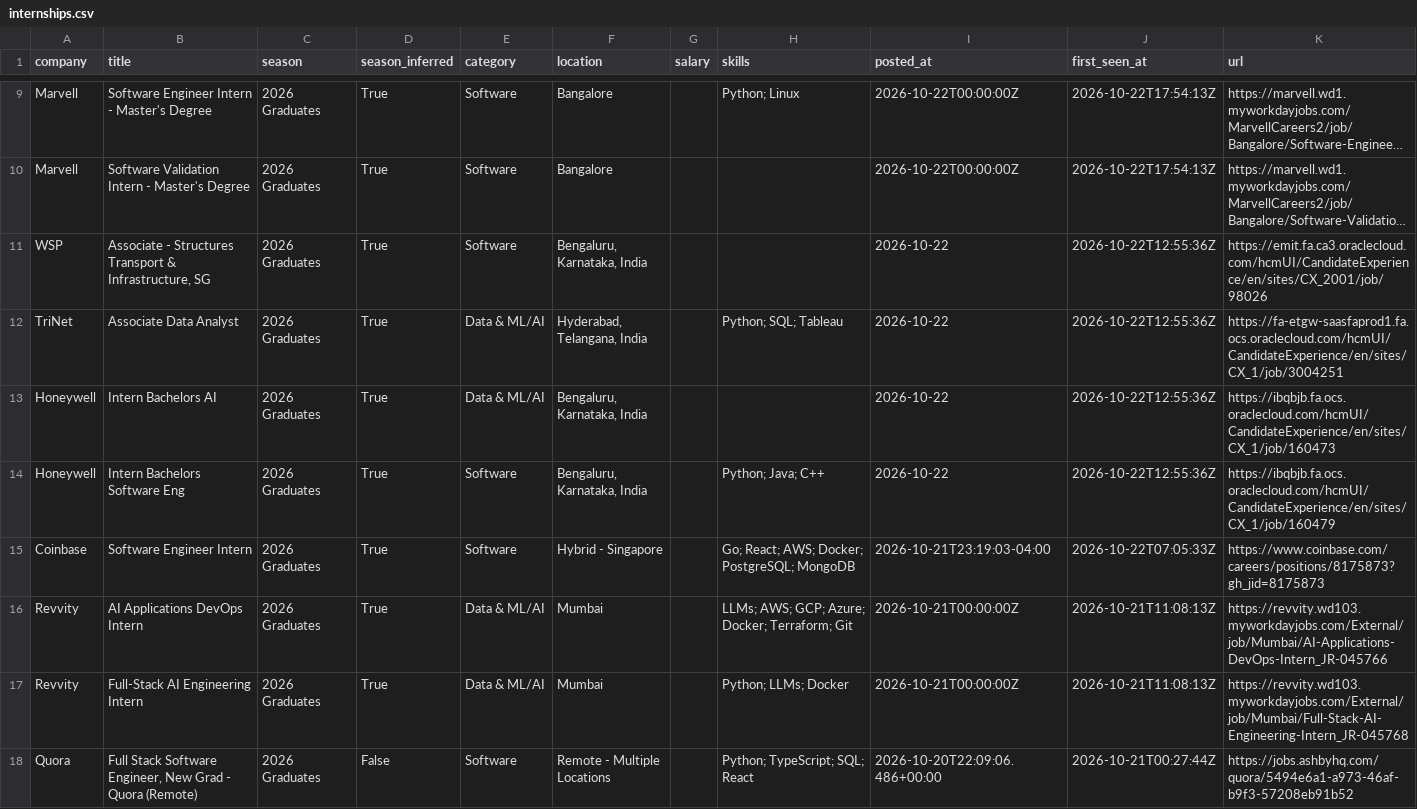
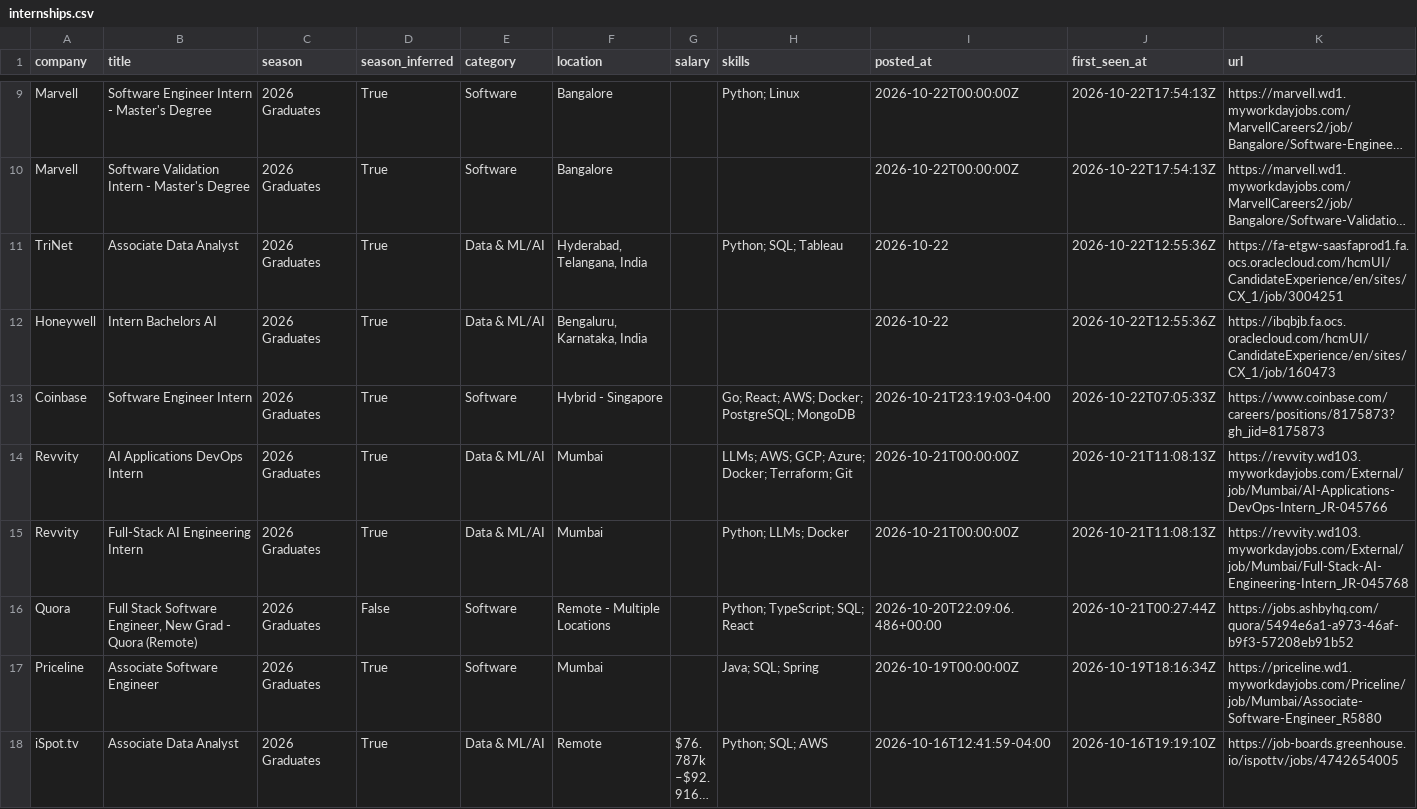
Before and after one commit to Smeerdev/Job-finder-agent, a CSV file: data/internships.csv, drawn as a sheet; only a part is shown, gaps mark what is left out; the shorter side is filled out with more unchanged rows; long unchanged cells end in …; the diff names each change by its address in the sheet, - before the commit and + after, or states it on an @@ line.

Commit message:
chore: update internships (2026-10-23 19:54 UTC)

```diff
--- a/data/internships.csv
+++ b/data/internships.csv
-row 11: WSP | Associate - Structures Transport & Infrastructure, SG | 2026 Graduates | True | Software | Bengaluru, Karnataka, India |  |  | 2026-10-22 | 2026-10-22T12:55:36Z | https://emit.fa.ca3.oraclecloud.com/hcmUI/CandidateExperience/en/sites/CX_2001/job/98026
-row 14: Honeywell | Intern Bachelors Software Eng | 2026 Graduates | True | Software | Bengaluru, Karnataka, India |  | Python; Java; C++ | 2026-10-22 | 2026-10-22T12:55:36Z | https://ibqbjb.fa.ocs.oraclecloud.com/hcmUI/CandidateExperience/en/sites/CX_1/job/160479
```
Also changed, not shown: 13 other files.
